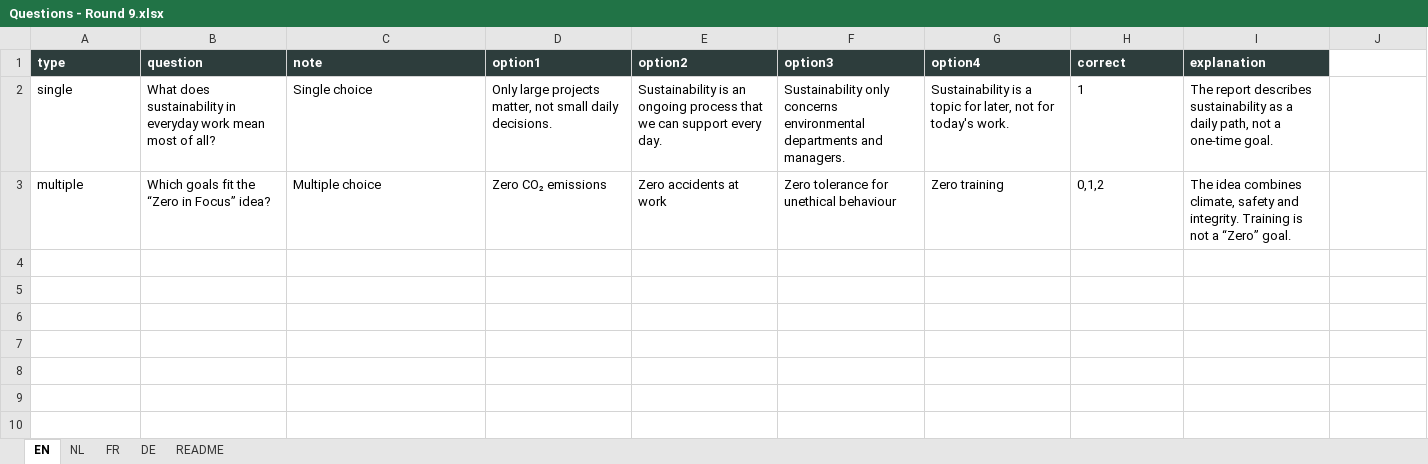
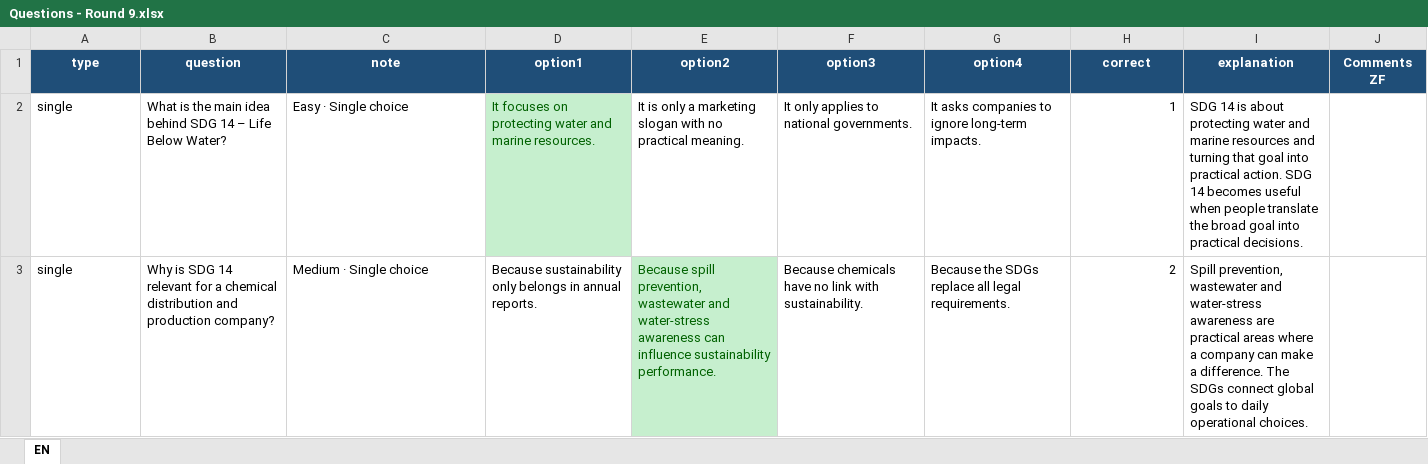
Before and after one commit to TVD2804/Sustainability-quiz-TEST, an Excel workbook: Questions - Round 9.xlsx, sheet EN, drawn as a sheet; only a part is shown; values as stored, in another font and other column widths than the file's, no borders; table styles not drawn; removed rows and columns are numbered as before the commit, all else as after; the diff covers the shown part only; the diff names each change by its address in the sheet, - before the commit and + after, or states it on an @@ line.

```diff
--- a/Questions - Round 9.xlsx (sheet EN)
+++ b/Questions - Round 9.xlsx (sheet EN)
-sheet tab: NL
-sheet tab: FR
-sheet tab: DE
-sheet tab: README
@@ A1:I1 fill: #2D3D3C → #1F4E78, alignment: left → center @@
-J1: (empty)
+J1: Comments ZF
-J1 fill: none
+J1 fill: #1F4E78
-B2 (question): What does sustainability in everyday work mean most of all?
+B2 (question): What is the main idea behind SDG 14 – Life Below Water?
-C2 (note): Single choice
+C2 (note): Easy · Single choice
-D2 (option1): Only large projects matter, not small daily decisions.
+D2 (option1): It focuses on protecting water and marine resources.
@@ D2 fill: none → #C6EFCE, text colour: black → #006100 @@
-E2 (option2): Sustainability is an ongoing process that we can support every day.
+E2 (option2): It is only a marketing slogan with no practical meaning.
-F2 (option3): Sustainability only concerns environmental departments and managers.
+F2 (option3): It only applies to national governments.
-G2 (option4): Sustainability is a topic for later, not for today's work.
+G2 (option4): It asks companies to ignore long-term impacts.
-H2 alignment: left
+H2 alignment: right
-I2 (explanation): The report describes sustainability as a daily path, not a one-time goal.
+I2 (explanation): SDG 14 is about protecting water and marine resources and turning that goal into practical action. SDG 14 becomes useful when people translate the broad goal into practical decisions.
-row 3: multiple | Which goals fit the “Zero in Focus” idea? | Multiple choice | Zero CO₂ emissions | Zero accidents at work | Zero tolerance for unethical behaviour | Zero training | 0,1,2 | The idea combines climate, safety and integrity. Training is not a “Zero” goal.
+row 3: single | Why is SDG 14 relevant for a chemical distribution and production company? | Medium · Single choice | Because sustainability only belongs in annual reports. | Because spill prevention, wastewater and water-stress awareness can influence sustainability performance. | Because chemicals have no link with sustainability. | Because the SDGs replace all legal requirements. | 2 | Spill prevention, wastewater and water-stress awareness are practical areas where a company can make a difference. The SDGs connect global goals to daily operational choices.
```
Also changed, not shown: 8 added rows elsewhere in this sheet, Questions - Round 11.xlsx, Questions - Round 2.xlsx, 9 other files.
